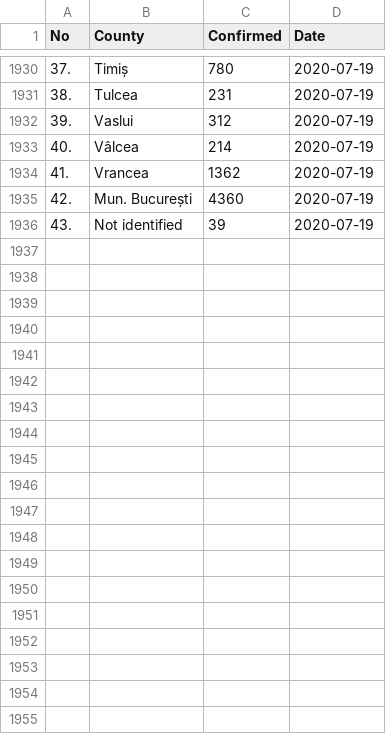
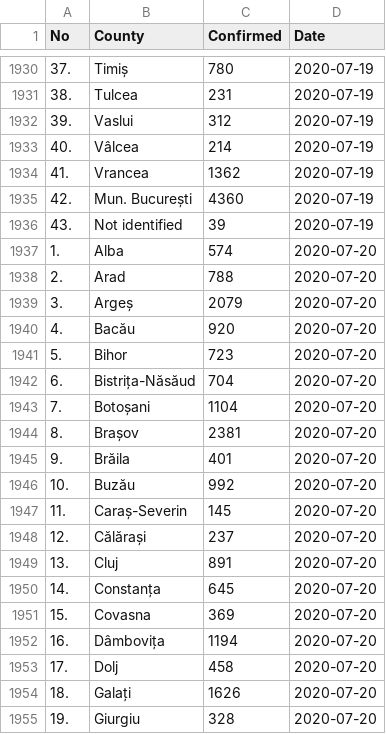
Before and after one commit to stevenliuyi/covid_19_ro, a CSV file: ro_covid_19_time_series/ro_covid_19_time_series.csv, drawn as a sheet; only a part is shown, gaps mark what is left out; the diff covers the shown part only; the diff names each change by its address in the sheet, - before the commit and + after, or states it on an @@ line.

```diff
--- a/ro_covid_19_time_series/ro_covid_19_time_series.csv
+++ b/ro_covid_19_time_series/ro_covid_19_time_series.csv
+row 1937: 1. | Alba | 574 | 2020-07-20
+row 1938: 2. | Arad | 788 | 2020-07-20
+row 1939: 3. | Argeș | 2079 | 2020-07-20
+row 1940: 4. | Bacău | 920 | 2020-07-20
+row 1941: 5. | Bihor | 723 | 2020-07-20
+row 1942: 6. | Bistrița-Năsăud | 704 | 2020-07-20
+row 1943: 7. | Botoșani | 1104 | 2020-07-20
+row 1944: 8. | Brașov | 2381 | 2020-07-20
+row 1945: 9. | Brăila | 401 | 2020-07-20
+row 1946: 10. | Buzău | 992 | 2020-07-20
+row 1947: 11. | Caraș-Severin | 145 | 2020-07-20
+row 1948: 12. | Călărași | 237 | 2020-07-20
+row 1949: 13. | Cluj | 891 | 2020-07-20
+row 1950: 14. | Constanța | 645 | 2020-07-20
+row 1951: 15. | Covasna | 369 | 2020-07-20
+row 1952: 16. | Dâmbovița | 1194 | 2020-07-20
+row 1953: 17. | Dolj | 458 | 2020-07-20
+row 1954: 18. | Galați | 1626 | 2020-07-20
+row 1955: 19. | Giurgiu | 328 | 2020-07-20
```
Also changed, not shown: 24 added rows elsewhere in this file, ro_covid_19_time_series/ro_covid_19_country_data_time_series.csv.
